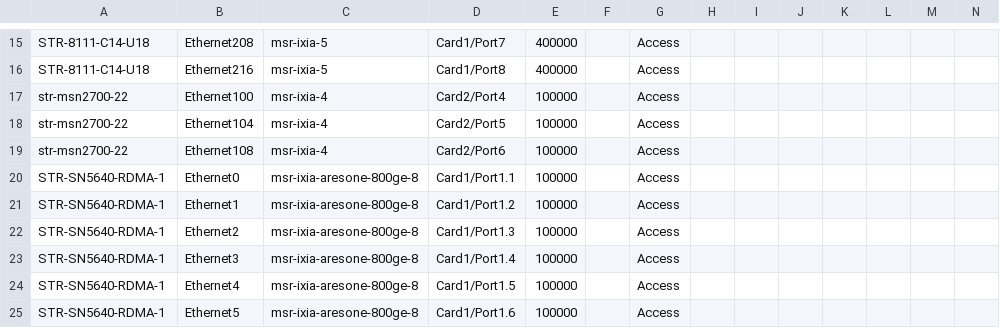
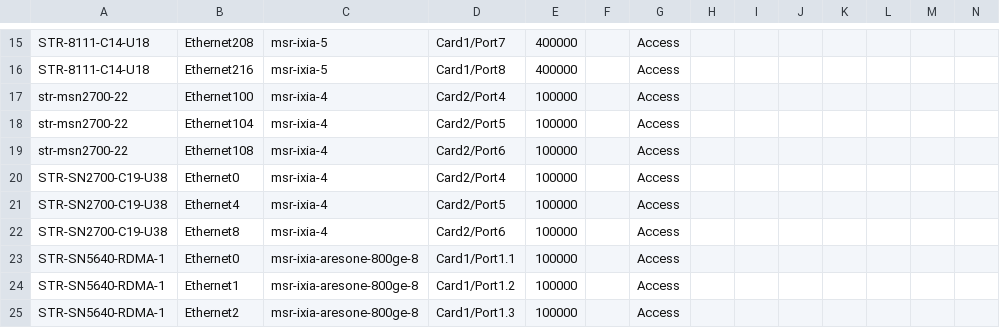
Before and after one commit to lipxu/sonic-mgmt-lipxu-fork, a CSV file: ansible/files/sonic_ixia_links.csv, drawn as a sheet; only a part is shown, gaps mark what is left out; the shorter side is filled out with more unchanged rows; rows hold the shown columns only; the diff names each change by its address in the sheet, - before the commit and + after, or states it on an @@ line.

```diff
--- a/ansible/files/sonic_ixia_links.csv
+++ b/ansible/files/sonic_ixia_links.csv
+row 20: STR-SN2700-C19-U38 | Ethernet0 | msr-ixia-4 | Card2/Port4 | 100000 |  | Access
+row 21: STR-SN2700-C19-U38 | Ethernet4 | msr-ixia-4 | Card2/Port5 | 100000 |  | Access
+row 22: STR-SN2700-C19-U38 | Ethernet8 | msr-ixia-4 | Card2/Port6 | 100000 |  | Access
```
Also changed, not shown: ansible/files/sonic_ixia_console_links.csv, ansible/files/sonic_ixia_devices.csv, 3 other files.
